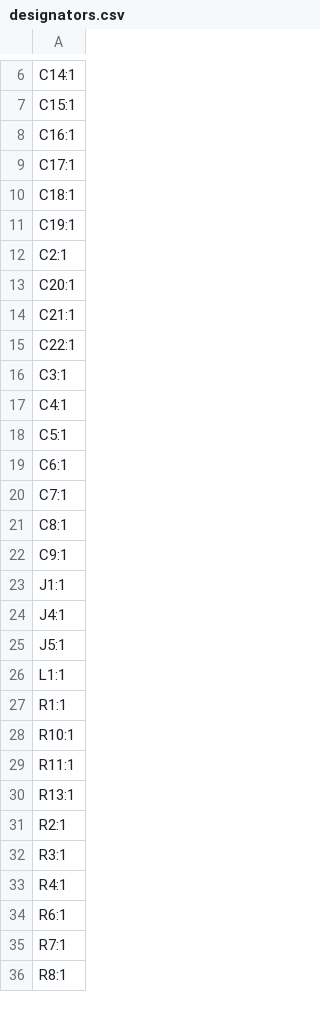
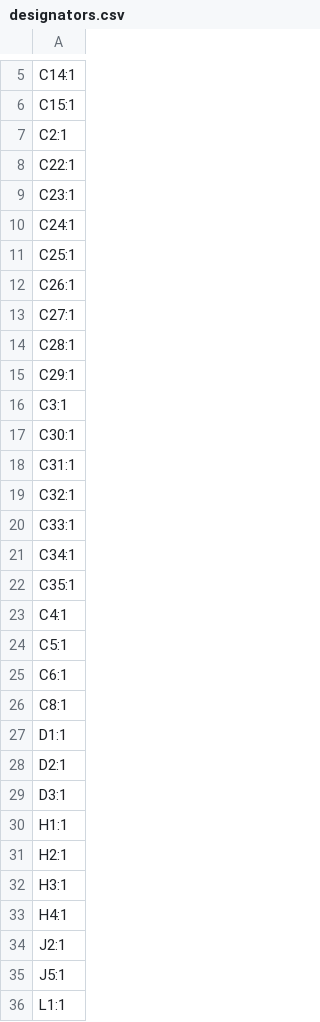
Before and after one commit to KirillKobyakov/RP2350_Console, a CSV file: RP2350b_Console/production/designators.csv, drawn as a sheet; only a part is shown, gaps mark what is left out; the shorter side is filled out with more unchanged rows; the diff covers the shown part only.

```diff
--- a/RP2350b_Console/production/designators.csv
+++ b/RP2350b_Console/production/designators.csv
@@ -7,11 +6,18 @@ C14:1
 C15:1
-C16:1
-C17:1
-C18:1
-C19:1
 C2:1
-C20:1
-C21:1
 C22:1
+C23:1
+C24:1
+C25:1
+C26:1
+C27:1
+C28:1
+C29:1
 C3:1
+C30:1
+C31:1
+C32:1
+C33:1
+C34:1
+C35:1
 C4:1
@@ -19,7 +25,11 @@ C5:1
 C6:1
-C7:1
 C8:1
-C9:1
-J1:1
-J4:1
+D1:1
+D2:1
+D3:1
+H1:1
+H2:1
+H3:1
+H4:1
+J2:1
 J5:1
```
Also changed, not shown: 8 added rows, 2 removed rows and 1 edited cell elsewhere in this file, RP2350b_Console/production/bom.csv, RP2350b_Console/production/positions.csv, 27 other files.
